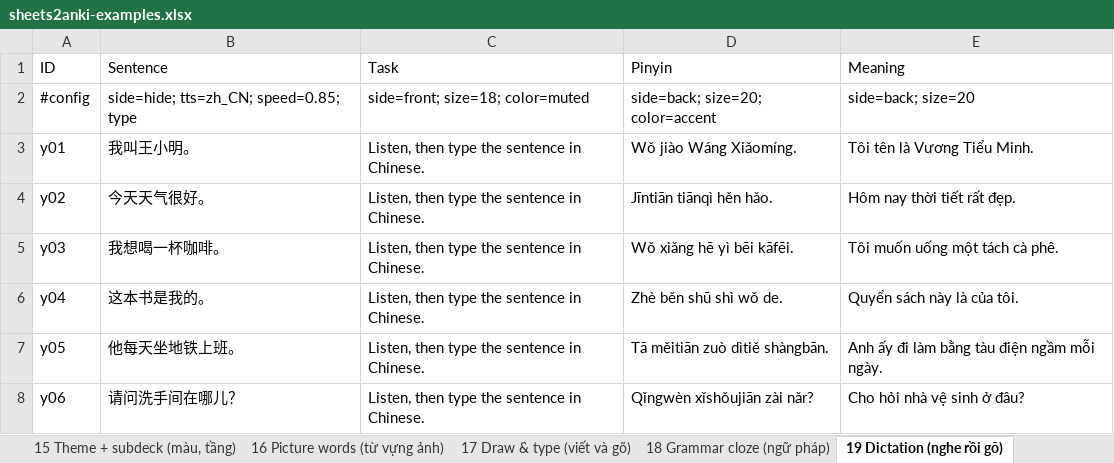
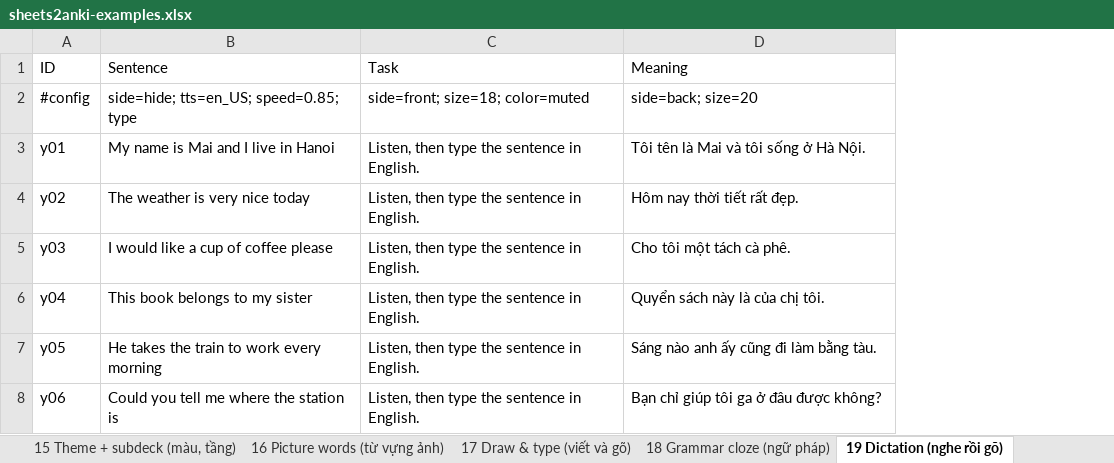
Before and after one commit to tannc28/sheetcards, an Excel workbook: examples/sheets2anki-examples.xlsx, sheet 19 Dictation (nghe rồi gõ), drawn as a sheet; values as stored, in another font and other column widths than the file's, no borders; removed rows and columns are numbered as before the commit, all else as after; the diff names each change by its address in the sheet, - before the commit and + after, or states it on an @@ line.

Commit message:
refactor: the workbook teaches English, except where the feature is not English
Eight of the twenty sheets were Chinese decks that had no reason to be. Card
layout, reverse cards, the typed answer, cloze, audio, speech, grammar and
dictation are not Chinese features — they are how a card is built, and the person
being shown them is far more likely to be studying English.

So those eight are English for Vietnamese speakers now, and the ones that stay in
another language stay because the feature *is* that language: handwriting and
stroke order are Chinese, furigana is Japanese, and the sheet showing that a
header can be written in any script needs a header that is not English. Thirteen
English sheets, five Chinese, two Japanese, one that is six languages at once.

Two of them changed shape rather than only vocabulary. `05` types the *Vietnamese*
answer, because `type=nc` is about diacritics and English has none — dropping the
marks is the difference between practising vocabulary and practising a Vietnamese
keyboard. `06` and `18` delete the word that carries the grammar (`has been`,
`by`, `used to`) instead of a character.

`07` and `16` were both picture decks and shared their photographs. The pool is
split now with nothing in both: the pictures of Chinese things — panda, tea, the
Great Wall, the Terracotta Army, the mountain — are the Chinese deck, and the
rest are the English one.

Every new recording was fetched before being written down: eight English words
read by a person, linked through `Special:FilePath/` so the path hash cannot go
stale. `house` and `school` have no recording on Commons and are not in the deck
because of it.

```diff
--- a/examples/sheets2anki-examples.xlsx (sheet 19 Dictation (nghe rồi gõ))
+++ b/examples/sheets2anki-examples.xlsx (sheet 19 Dictation (nghe rồi gõ))
-column D (Pinyin), rows 2-8: side=back; size=20; color=accent | Wǒ jiào Wáng Xiǎomíng. | Jīntiān tiānqì hěn hǎo. | Wǒ xiǎng hē yì bēi kāfēi. | Zhè běn shū shì wǒ de. | Tā měitiān zuò dìtiě shàngbān. | Qǐngwèn xǐshǒujiān zài nǎr?
-B2 (Sentence): side=hide; tts=zh_CN; speed=0.85; type
+B2 (Sentence): side=hide; tts=en_US; speed=0.85; type
-B3 (Sentence): 我叫王小明。
+B3 (Sentence): My name is Mai and I live in Hanoi
-C3:C8 (Task): Listen, then type the sentence in Chinese.
+C3:C8 (Task): Listen, then type the sentence in English.
-D3 (Meaning): Tôi tên là Vương Tiểu Minh.
+D3 (Meaning): Tôi tên là Mai và tôi sống ở Hà Nội.
-B4 (Sentence): 今天天气很好。
+B4 (Sentence): The weather is very nice today
-B5 (Sentence): 我想喝一杯咖啡。
+B5 (Sentence): I would like a cup of coffee please
-D5 (Meaning): Tôi muốn uống một tách cà phê.
+D5 (Meaning): Cho tôi một tách cà phê.
-B6 (Sentence): 这本书是我的。
+B6 (Sentence): This book belongs to my sister
-D6 (Meaning): Quyển sách này là của tôi.
+D6 (Meaning): Quyển sách này là của chị tôi.
-B7 (Sentence): 他每天坐地铁上班。
+B7 (Sentence): He takes the train to work every morning
-D7 (Meaning): Anh ấy đi làm bằng tàu điện ngầm mỗi ngày.
+D7 (Meaning): Sáng nào anh ấy cũng đi làm bằng tàu.
-B8 (Sentence): 请问洗手间在哪儿？
+B8 (Sentence): Could you tell me where the station is
-D8 (Meaning): Cho hỏi nhà vệ sinh ở đâu?
+D8 (Meaning): Bạn chỉ giúp tôi ga ở đâu được không?
```
Also changed, not shown: sheet 07 Images (hình ảnh), sheet 08 Audio (âm thanh), sheet 16 Picture words (từ vựng ảnh), sheet 03 Card layout (bố cục thẻ), sheet 18 Grammar cloze (ngữ pháp), sheet 10 Speech (đọc thành tiếng), 3 more sheets, 3 other files.
